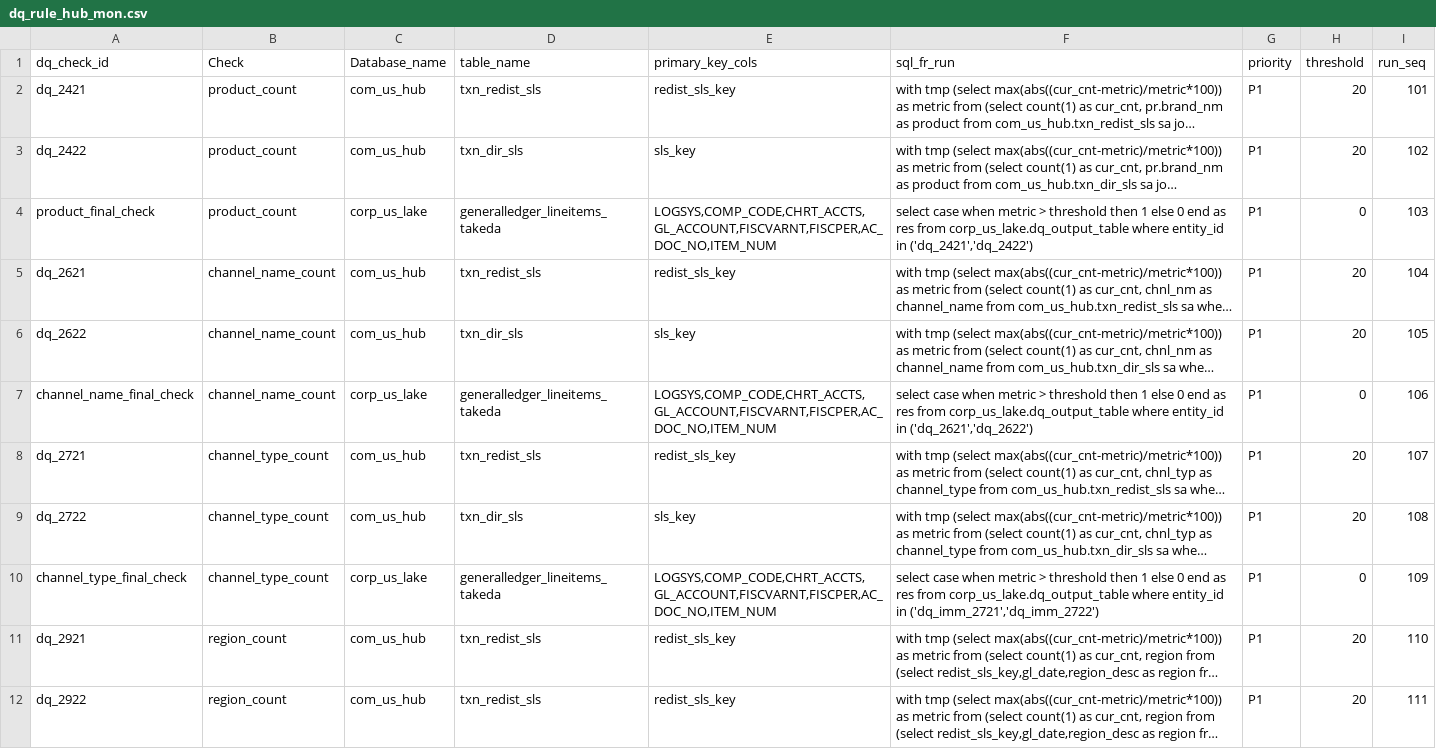
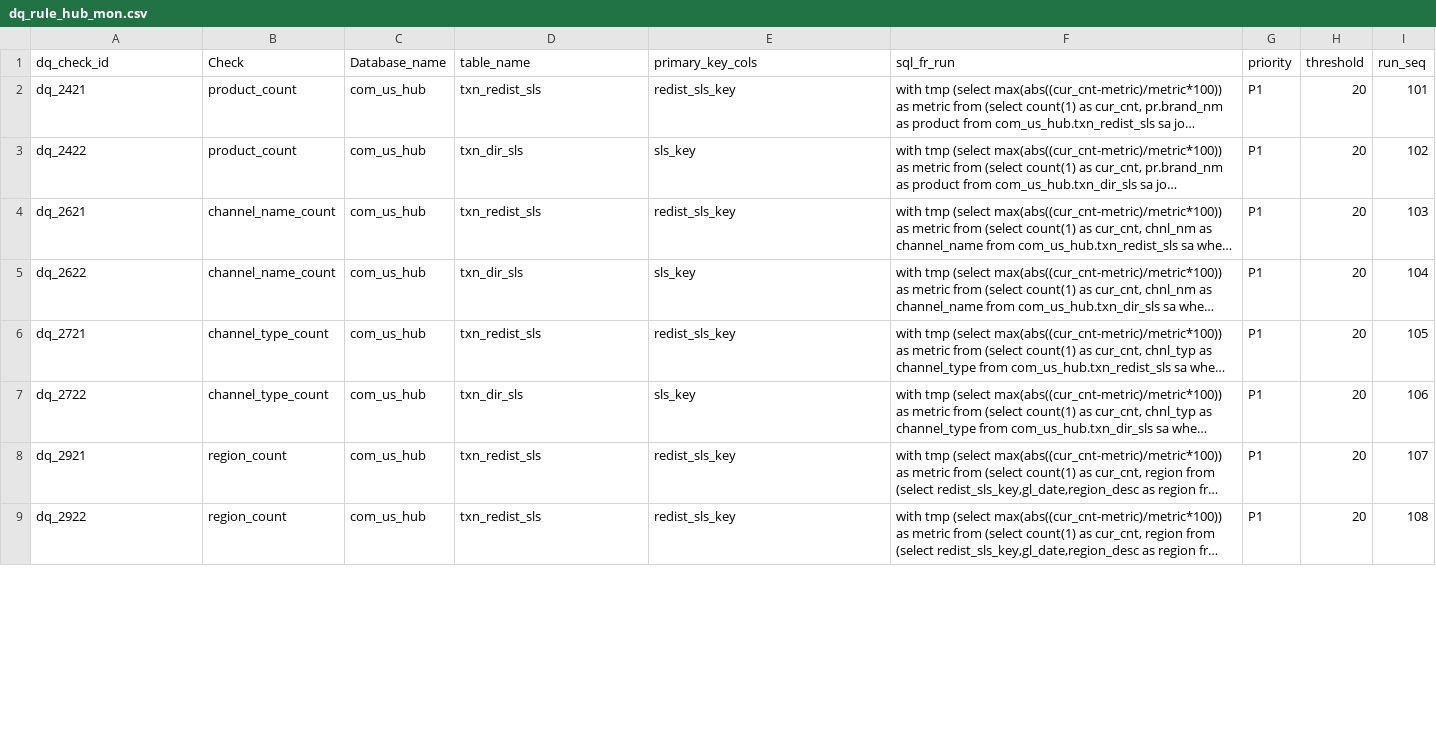
Before and after one commit to takeda-masud/dq-checks, a CSV file: dq_rule_hub_mon.csv, drawn as a sheet; only a part is shown; long unchanged cells end in …; removed rows and columns are numbered as before the commit, all else as after; the diff covers the shown part only; the diff names each change by its address in the sheet, - before the commit and + after, or states it on an @@ line.

```diff
--- a/dq_rule_hub_mon.csv
+++ b/dq_rule_hub_mon.csv
-row 4: product_final_check | product_count | corp_us_lake | generalledger_lineitems_takeda | LOGSYS,COMP_CODE,CHRT_ACCTS,GL_ACCOUNT,FISCVARNT,FISCPER,AC_DOC_NO,ITEM_NUM | select case when metric > threshold then 1 else 0 end as res from corp_us_lake.dq_output_table where entity_id in ('dq_2421','dq_2422') | P1 | 0 | 103
-I4 (run_seq): 104
+I4 (run_seq): 103
-I5 (run_seq): 105
+I5 (run_seq): 104
-row 7: channel_name_final_check | channel_name_count | corp_us_lake | generalledger_lineitems_takeda | LOGSYS,COMP_CODE,CHRT_ACCTS,GL_ACCOUNT,FISCVARNT,FISCPER,AC_DOC_NO,ITEM_NUM | select case when metric > threshold then 1 else 0 end as res from corp_us_lake.dq_output_table where entity_id in ('dq_2621','dq_2622') | P1 | 0 | 106
-I6 (run_seq): 107
+I6 (run_seq): 105
-I7 (run_seq): 108
+I7 (run_seq): 106
-row 10: channel_type_final_check | channel_type_count | corp_us_lake | generalledger_lineitems_takeda | LOGSYS,COMP_CODE,CHRT_ACCTS,GL_ACCOUNT,FISCVARNT,FISCPER,AC_DOC_NO,ITEM_NUM | select case when metric > threshold then 1 else 0 end as res from corp_us_lake.dq_output_table where entity_id in ('dq_imm_2721','dq_imm_2722') | P1 | 0 | 109
-I8 (run_seq): 110
+I8 (run_seq): 107
-I9 (run_seq): 111
+I9 (run_seq): 108
```
Also changed, not shown: 1 removed row and 10 edited cells elsewhere in this file, dq_rule_hub.csv, dq_rule_lake.csv, 3 other files.
